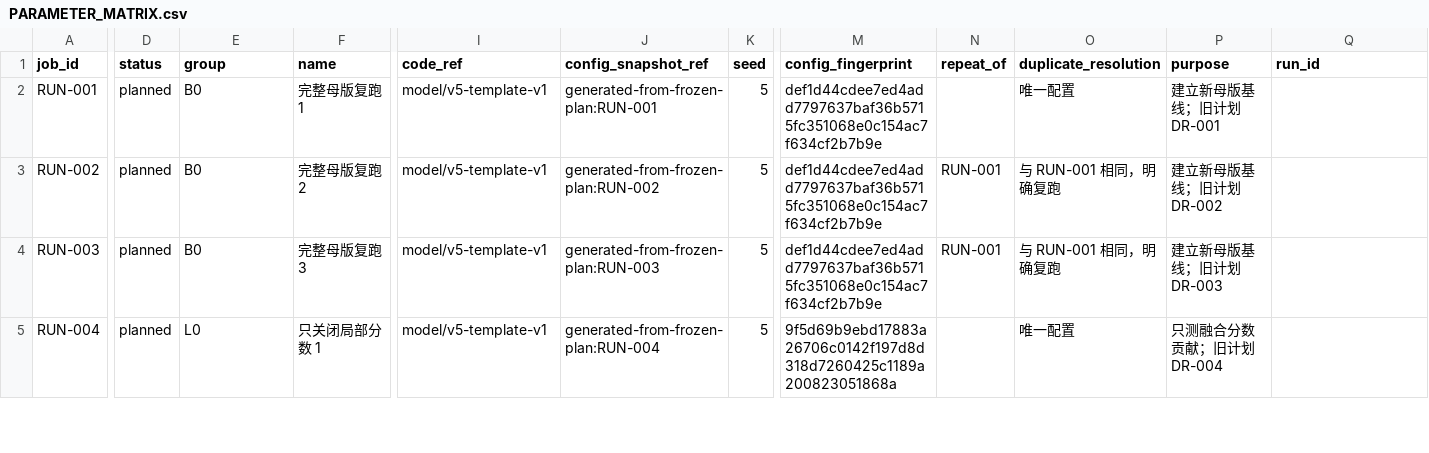
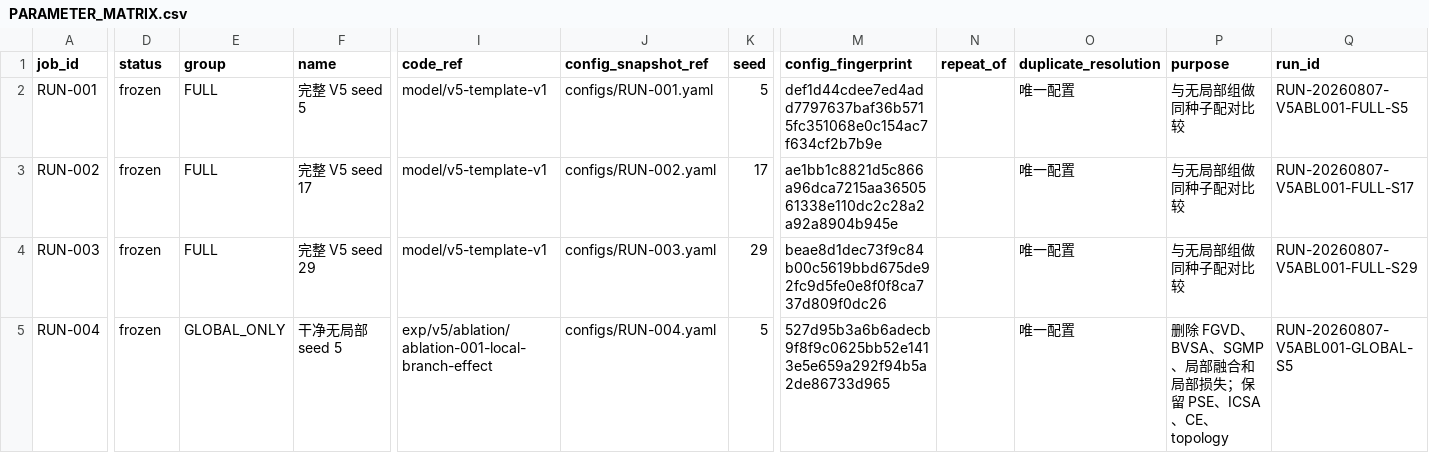
Before and after one commit to GetlotMoney/GTPJ, a CSV file: experiments/v5/ablation/ABLATION-001_local_branch_effect/PARAMETER_MATRIX.csv, drawn as a sheet; only a part is shown, gaps mark what is left out; the diff covers the shown part only; the diff names each change by its address in the sheet, - before the commit and + after, or states it on an @@ line.

Commit message:
feat: prepare v5 local branch ablation

```diff
--- a/experiments/v5/ablation/ABLATION-001_local_branch_effect/PARAMETER_MATRIX.csv
+++ b/experiments/v5/ablation/ABLATION-001_local_branch_effect/PARAMETER_MATRIX.csv
-D2:D5 (status): planned
+D2:D5 (status): frozen
-E2:E4 (group): B0
+E2:E4 (group): FULL
-F2 (name): 完整母版复跑 1
+F2 (name): 完整 V5 seed 5
-J2 (config_snapshot_ref): generated-from-frozen-plan:RUN-001
+J2 (config_snapshot_ref): configs/RUN-001.yaml
-P2 (purpose): 建立新母版基线；旧计划 DR-001
+P2 (purpose): 与无局部组做同种子配对比较
-Q2 (run_id): (empty)
+Q2 (run_id): RUN-20260807-V5ABL001-FULL-S5
-F3 (name): 完整母版复跑 2
+F3 (name): 完整 V5 seed 17
-J3 (config_snapshot_ref): generated-from-frozen-plan:RUN-002
+J3 (config_snapshot_ref): configs/RUN-002.yaml
-K3 (seed): 5
+K3 (seed): 17
-M3 (config_fingerprint): def1d44cdee7ed4add7797637baf36b5715fc351068e0c154ac7f634cf2b7b9e
+M3 (config_fingerprint): ae1bb1c8821d5c866a96dca7215aa3650561338e110dc2c28a2a92a8904b945e
-N3:N4 (repeat_of): RUN-001
+N3:N4 (repeat_of): (empty)
-O3:O4 (duplicate_resolution): 与 RUN-001 相同，明确复跑
+O3:O4 (duplicate_resolution): 唯一配置
-P3 (purpose): 建立新母版基线；旧计划 DR-002
+P3 (purpose): 与无局部组做同种子配对比较
-Q3 (run_id): (empty)
+Q3 (run_id): RUN-20260807-V5ABL001-FULL-S17
-F4 (name): 完整母版复跑 3
+F4 (name): 完整 V5 seed 29
-J4 (config_snapshot_ref): generated-from-frozen-plan:RUN-003
+J4 (config_snapshot_ref): configs/RUN-003.yaml
-K4 (seed): 5
+K4 (seed): 29
-M4 (config_fingerprint): def1d44cdee7ed4add7797637baf36b5715fc351068e0c154ac7f634cf2b7b9e
+M4 (config_fingerprint): beae8d1dec73f9c84b00c5619bbd675de92fc9d5fe0e8f0f8ca737d809f0dc26
-P4 (purpose): 建立新母版基线；旧计划 DR-003
+P4 (purpose): 与无局部组做同种子配对比较
-Q4 (run_id): (empty)
+Q4 (run_id): RUN-20260807-V5ABL001-FULL-S29
-E5 (group): L0
+E5 (group): GLOBAL_ONLY
-F5 (name): 只关闭局部分数 1
+F5 (name): 干净无局部 seed 5
-I5 (code_ref): model/v5-template-v1
+I5 (code_ref): exp/v5/ablation/ablation-001-local-branch-effect
-J5 (config_snapshot_ref): generated-from-frozen-plan:RUN-004
+J5 (config_snapshot_ref): configs/RUN-004.yaml
-M5 (config_fingerprint): 9f5d69b9ebd17883a26706c0142f197d8d318d7260425c1189a200823051868a
+M5 (config_fingerprint): 527d95b3a6b6adecb9f8f9c0625bb52e1413e5e659a292f94b5a2de86733d965
-P5 (purpose): 只测融合分数贡献；旧计划 DR-004
+P5 (purpose): 删除 FGVD、BVSA、SGMP、局部融合和局部损失；保留 PSE、ICSA、CE、topology
-Q5 (run_id): (empty)
+Q5 (run_id): RUN-20260807-V5ABL001-GLOBAL-S5
```
Also changed, not shown: 9 removed rows and 25 edited cells elsewhere in this file, 26 other files.
